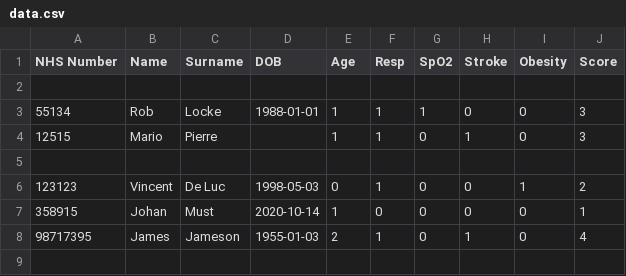
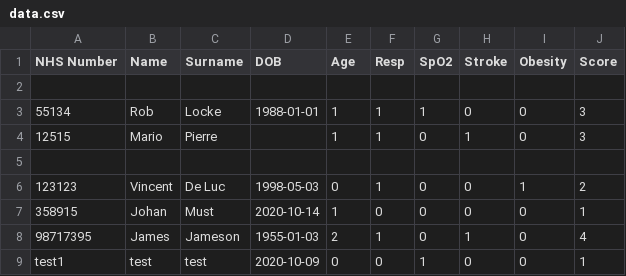
Before and after one commit to vinnav/covidScoreApp, a CSV file: public/data.csv, drawn as a sheet; the diff names each change by its address in the sheet, - before the commit and + after, or states it on an @@ line.

```diff
--- a/public/data.csv
+++ b/public/data.csv
+row 9: test1 | test | test | 2020-10-09 | 0 | 0 | 1 | 0 | 0 | 1
```
Also changed, not shown: 2 other files.
